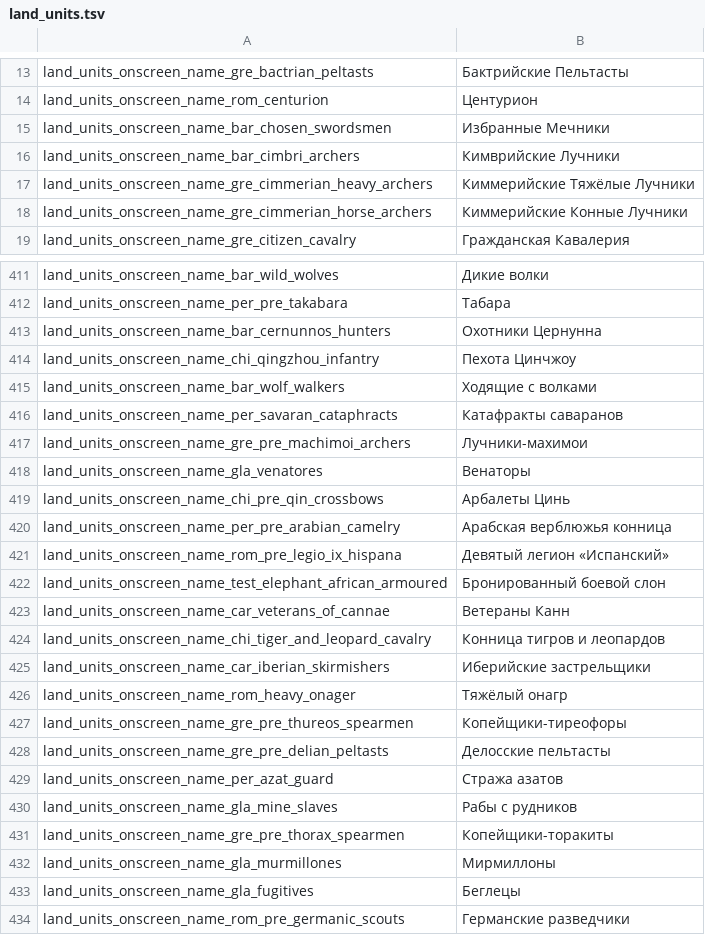
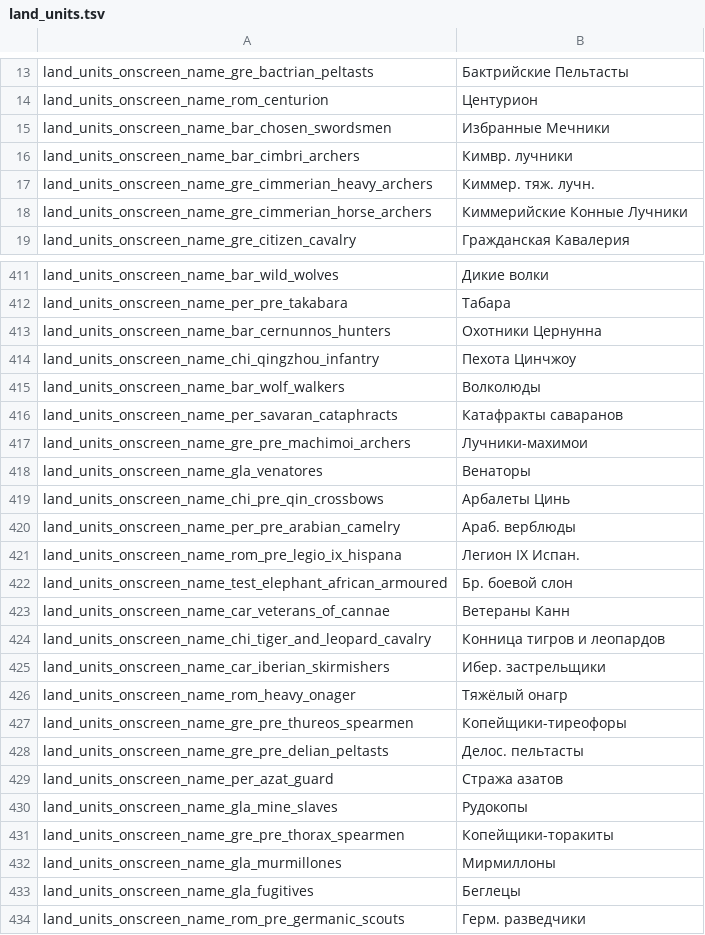
Before and after one commit to tverzar/twa-ru-localization, a TSV file: translations/ru/land_units.tsv, drawn as a sheet; only a part is shown, gaps mark what is left out; the diff covers the shown part only.

```diff
--- a/translations/ru/land_units.tsv
+++ b/translations/ru/land_units.tsv
@@ -15,4 +15,4 @@ land_units_onscreen_name_rom_centurion	Центурион
 land_units_onscreen_name_bar_chosen_swordsmen	Избранные Мечники
-land_units_onscreen_name_bar_cimbri_archers	Кимврийские Лучники
-land_units_onscreen_name_gre_cimmerian_heavy_archers	Киммерийские Тяжёлые Лучники
+land_units_onscreen_name_bar_cimbri_archers	Кимвр. лучники
+land_units_onscreen_name_gre_cimmerian_heavy_archers	Киммер. тяж. лучн.
 land_units_onscreen_name_gre_cimmerian_horse_archers	Киммерийские Конные Лучники
@@ -414,3 +414,3 @@ land_units_onscreen_name_bar_cernunnos_hunters	Охотники Цернунна
 land_units_onscreen_name_chi_qingzhou_infantry	Пехота Цинчжоу
-land_units_onscreen_name_bar_wolf_walkers	Ходящие с волками
+land_units_onscreen_name_bar_wolf_walkers	Волколюды
 land_units_onscreen_name_per_savaran_cataphracts	Катафракты саваранов
@@ -419,13 +419,13 @@ land_units_onscreen_name_gla_venatores	Венаторы
 land_units_onscreen_name_chi_pre_qin_crossbows	Арбалеты Цинь
-land_units_onscreen_name_per_pre_arabian_camelry	Арабская верблюжья конница
-land_units_onscreen_name_rom_pre_legio_ix_hispana	Девятый легион «Испанский»
-land_units_onscreen_name_test_elephant_african_armoured	Бронированный боевой слон
+land_units_onscreen_name_per_pre_arabian_camelry	Араб. верблюды
+land_units_onscreen_name_rom_pre_legio_ix_hispana	Легион IX Испан.
+land_units_onscreen_name_test_elephant_african_armoured	Бр. боевой слон
 land_units_onscreen_name_car_veterans_of_cannae	Ветераны Канн
 land_units_onscreen_name_chi_tiger_and_leopard_cavalry	Конница тигров и леопардов
-land_units_onscreen_name_car_iberian_skirmishers	Иберийские застрельщики
+land_units_onscreen_name_car_iberian_skirmishers	Ибер. застрельщики
 land_units_onscreen_name_rom_heavy_onager	Тяжёлый онагр
 land_units_onscreen_name_gre_pre_thureos_spearmen	Копейщики-тиреофоры
-land_units_onscreen_name_gre_pre_delian_peltasts	Делосские пельтасты
+land_units_onscreen_name_gre_pre_delian_peltasts	Делос. пельтасты
 land_units_onscreen_name_per_azat_guard	Стража азатов
-land_units_onscreen_name_gla_mine_slaves	Рабы с рудников
+land_units_onscreen_name_gla_mine_slaves	Рудокопы
 land_units_onscreen_name_gre_pre_thorax_spearmen	Копейщики-торакиты
@@ -433,2 +433,2 @@ land_units_onscreen_name_gla_murmillones	Мирмиллоны
 land_units_onscreen_name_gla_fugitives	Беглецы
-land_units_onscreen_name_rom_pre_germanic_scouts	Германские разведчики
+land_units_onscreen_name_rom_pre_germanic_scouts	Герм. разведчики
```
Also changed, not shown: 54 edited cells elsewhere in this file, translations/abbreviations.tsv, translations/ru/arena_consumables.tsv, 20 other files.
